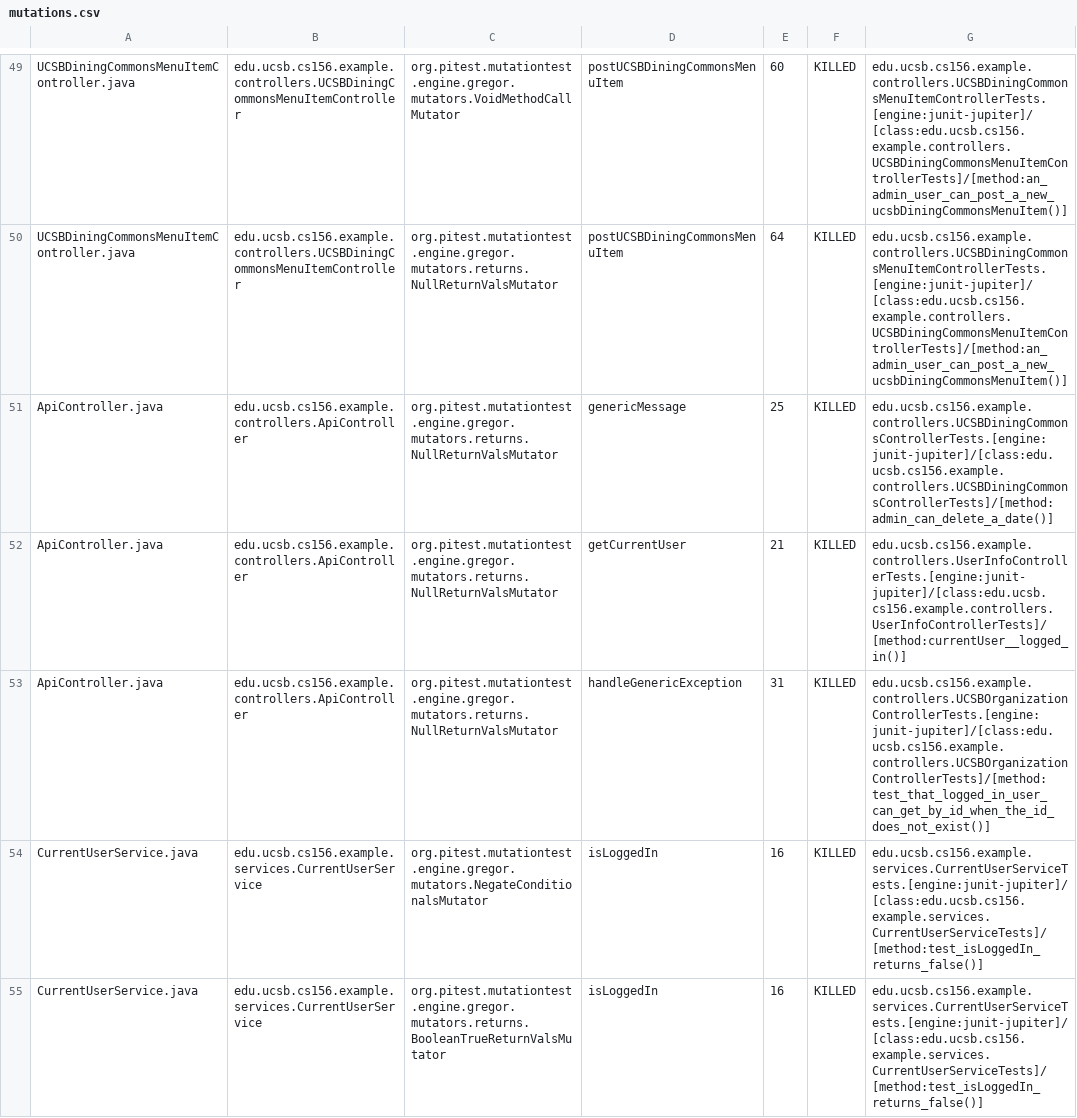
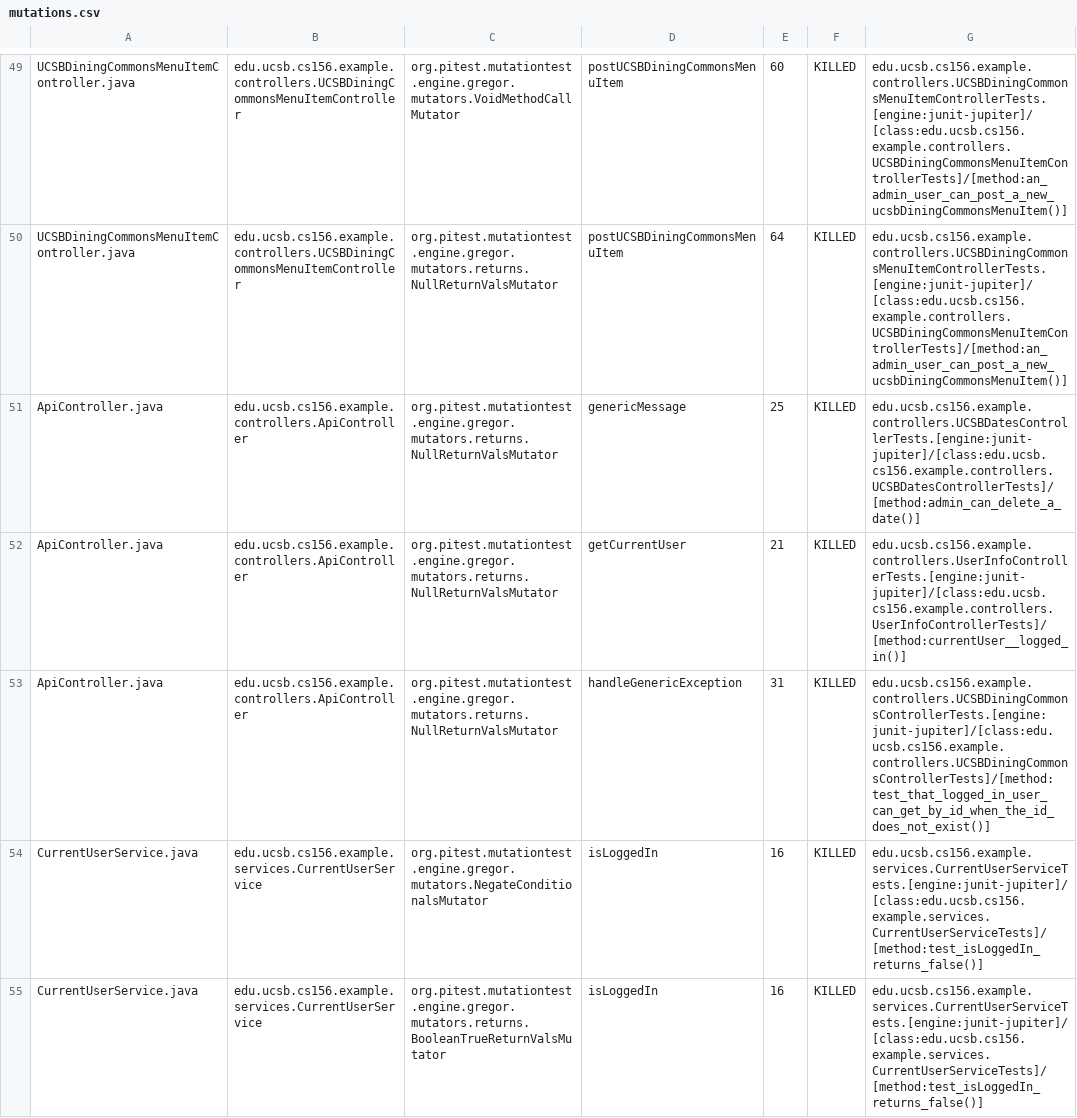
Before and after one commit to ucsb-cs156-s24/team02-s24-4pm-6, a CSV file: prs/48/pitest/mutations.csv, drawn as a sheet; only a part is shown, gaps mark what is left out.

Commit message:
Deploying to gh-pages from @ ucsb-cs156-s24/team02-s24-4pm-6@99dd7bdc6e378e6c57c27d74bc2984f5d0313c1d 🚀

```diff
--- a/prs/48/pitest/mutations.csv
+++ b/prs/48/pitest/mutations.csv
@@ -50,5 +50,5 @@ UCSBDiningCommonsMenuItemController.java,edu.ucsb.cs156.example.controllers.UCSB
 UCSBDiningCommonsMenuItemController.java,edu.ucsb.cs156.example.controllers.UCSBDiningCommonsMenuItemController,org.pitest.mutationtest.engine.gregor.mutators.returns.NullReturnValsMutator,postUCSBDiningCommonsMenuItem,64,KILLED,edu.ucsb.cs156.example.controllers.UCSBDiningCommonsMenuItemControllerTests.[engine:junit-jupiter]/[class:edu.ucsb.cs156.example.controllers.UCSBDiningCommonsMenuItemControllerTests]/[method:an_admin_user_can_post_a_new_ucsbDiningCommonsMenuItem()]
-ApiController.java,edu.ucsb.cs156.example.controllers.ApiController,org.pitest.mutationtest.engine.gregor.mutators.returns.NullReturnValsMutator,genericMessage,25,KILLED,edu.ucsb.cs156.example.controllers.UCSBDiningCommonsControllerTests.[engine:junit-jupiter]/[class:edu.ucsb.cs156.example.controllers.UCSBDiningCommonsControllerTests]/[method:admin_can_delete_a_date()]
+ApiController.java,edu.ucsb.cs156.example.controllers.ApiController,org.pitest.mutationtest.engine.gregor.mutators.returns.NullReturnValsMutator,genericMessage,25,KILLED,edu.ucsb.cs156.example.controllers.UCSBDatesControllerTests.[engine:junit-jupiter]/[class:edu.ucsb.cs156.example.controllers.UCSBDatesControllerTests]/[method:admin_can_delete_a_date()]
 ApiController.java,edu.ucsb.cs156.example.controllers.ApiController,org.pitest.mutationtest.engine.gregor.mutators.returns.NullReturnValsMutator,getCurrentUser,21,KILLED,edu.ucsb.cs156.example.controllers.UserInfoControllerTests.[engine:junit-jupiter]/[class:edu.ucsb.cs156.example.controllers.UserInfoControllerTests]/[method:currentUser__logged_in()]
-ApiController.java,edu.ucsb.cs156.example.controllers.ApiController,org.pitest.mutationtest.engine.gregor.mutators.returns.NullReturnValsMutator,handleGenericException,31,KILLED,edu.ucsb.cs156.example.controllers.UCSBOrganizationControllerTests.[engine:junit-jupiter]/[class:edu.ucsb.cs156.example.controllers.UCSBOrganizationControllerTests]/[method:test_that_logged_in_user_can_get_by_id_when_the_id_does_not_exist()]
+ApiController.java,edu.ucsb.cs156.example.controllers.ApiController,org.pitest.mutationtest.engine.gregor.mutators.returns.NullReturnValsMutator,handleGenericException,31,KILLED,edu.ucsb.cs156.example.controllers.UCSBDiningCommonsControllerTests.[engine:junit-jupiter]/[class:edu.ucsb.cs156.example.controllers.UCSBDiningCommonsControllerTests]/[method:test_that_logged_in_user_can_get_by_id_when_the_id_does_not_exist()]
 CurrentUserService.java,edu.ucsb.cs156.example.services.CurrentUserService,org.pitest.mutationtest.engine.gregor.mutators.NegateConditionalsMutator,isLoggedIn,16,KILLED,edu.ucsb.cs156.example.services.CurrentUserServiceTests.[engine:junit-jupiter]/[class:edu.ucsb.cs156.example.services.CurrentUserServiceTests]/[method:test_isLoggedIn_returns_false()]
```
Also changed, not shown: 13 other files.
